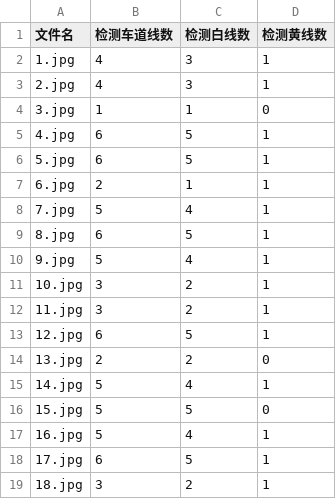
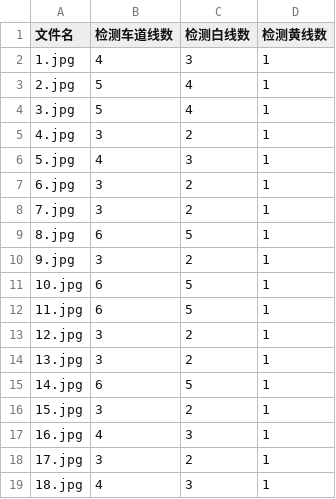
Before and after one commit to blhxsdzjr/classify, a CSV file: runs/vertical_lane_counts.csv, drawn as a sheet; only a part is shown; the diff covers the shown part only.

```diff
--- a/runs/vertical_lane_counts.csv
+++ b/runs/vertical_lane_counts.csv
@@ -2,18 +2,18 @@
 1.jpg,4,3,1
-2.jpg,4,3,1
-3.jpg,1,1,0
-4.jpg,6,5,1
-5.jpg,6,5,1
-6.jpg,2,1,1
-7.jpg,5,4,1
+2.jpg,5,4,1
+3.jpg,5,4,1
+4.jpg,3,2,1
+5.jpg,4,3,1
+6.jpg,3,2,1
+7.jpg,3,2,1
 8.jpg,6,5,1
-9.jpg,5,4,1
-10.jpg,3,2,1
-11.jpg,3,2,1
-12.jpg,6,5,1
-13.jpg,2,2,0
-14.jpg,5,4,1
-15.jpg,5,5,0
-16.jpg,5,4,1
-17.jpg,6,5,1
-18.jpg,3,2,1
+9.jpg,3,2,1
+10.jpg,6,5,1
+11.jpg,6,5,1
+12.jpg,3,2,1
+13.jpg,3,2,1
+14.jpg,6,5,1
+15.jpg,3,2,1
+16.jpg,4,3,1
+17.jpg,3,2,1
+18.jpg,4,3,1
```
Also changed, not shown: 39 edited cells elsewhere in this file, 1 other file.
